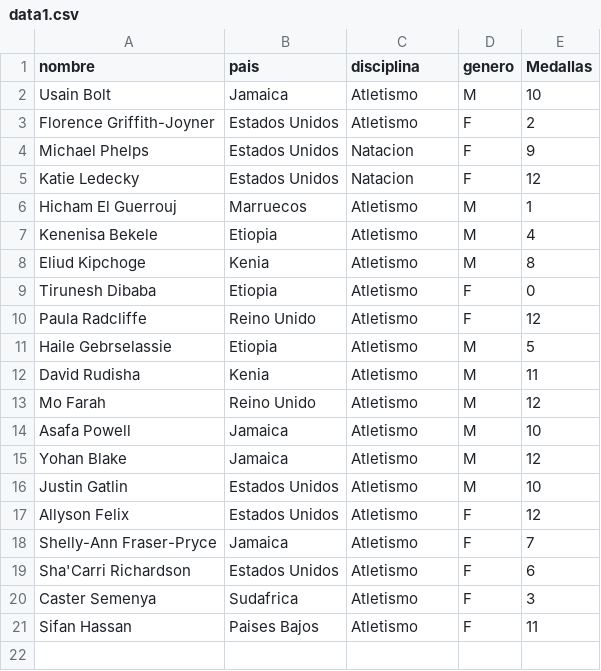
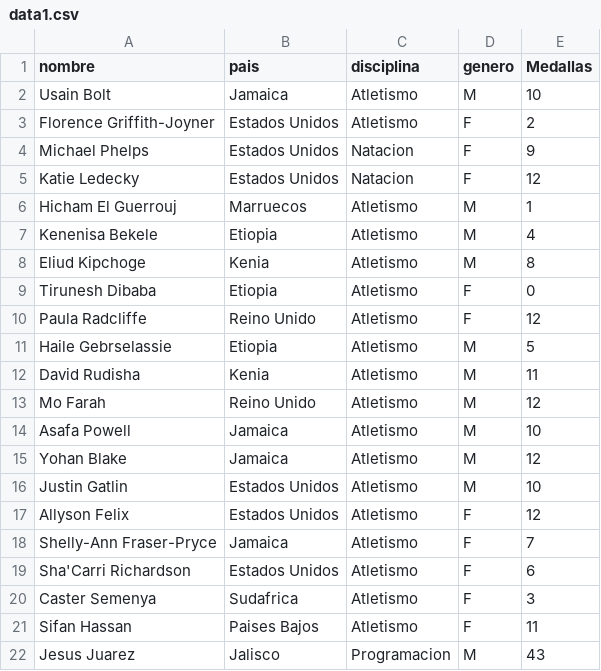
Before and after one commit to UPV-Programacion-Orientada-a-Objetos/ds-actividad-1-vectoresparalelos-malibrann, a CSV file: data1.csv (was data/data1.csv), drawn as a sheet.

```diff
--- a/data/data1.csv
+++ b/data1.csv
@@ -21 +21,2 @@ Caster Semenya,Sudafrica,Atletismo,F,3
 Sifan Hassan,Paises Bajos,Atletismo,F,11
+Jesus Juarez,Jalisco,Programacion,M,43
```
Also changed, not shown: 2 other files.
